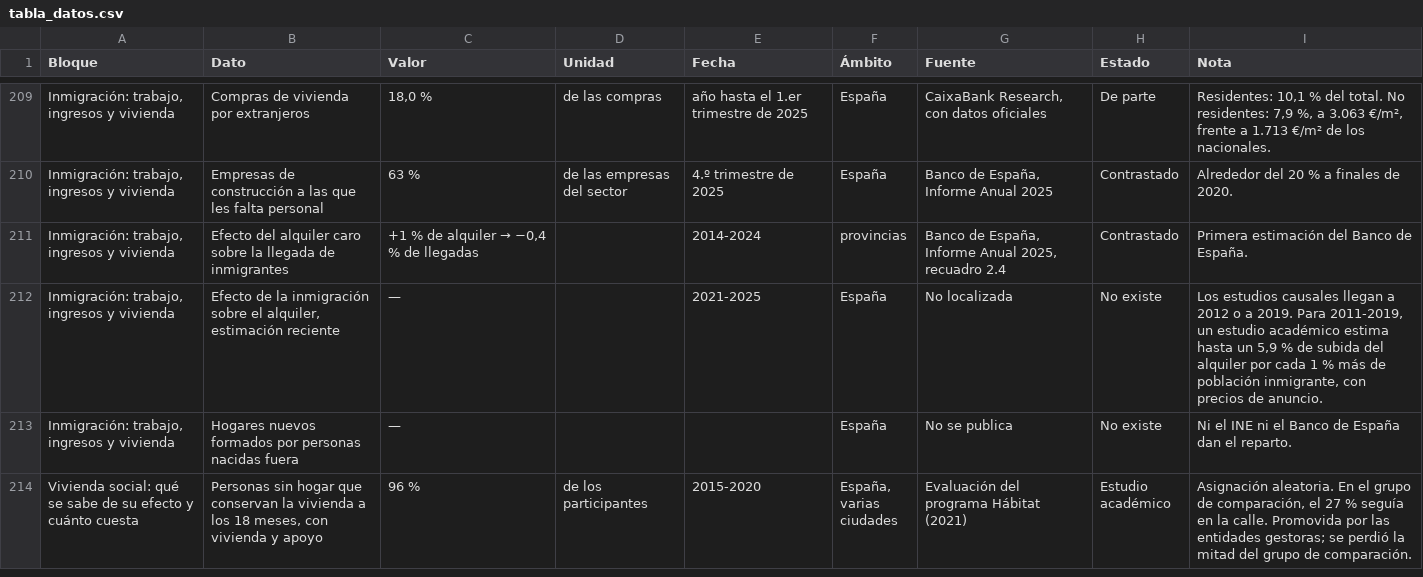
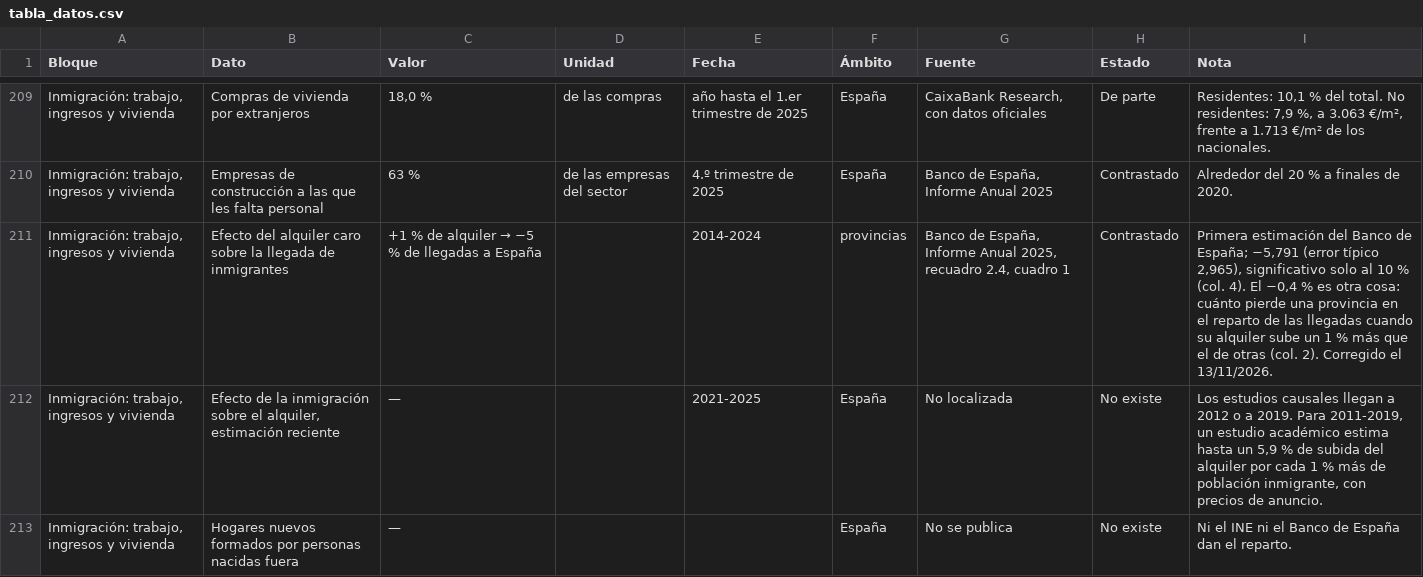
Before and after one commit to jcs-portal/soih-vivienda-espana, a CSV file: 12_Cases/Vivienda Espana/datos/tabla_datos.csv, drawn as a sheet; only a part is shown, gaps mark what is left out; the shorter side is filled out with more unchanged rows.

```diff
--- a/12_Cases/Vivienda Espana/datos/tabla_datos.csv
+++ b/12_Cases/Vivienda Espana/datos/tabla_datos.csv
@@ -210,3 +210,3 @@
 "Inmigración: trabajo, ingresos y vivienda";"Empresas de construcción a las que les falta personal";"63 %";"de las empresas del sector";"4.º trimestre de 2025";"España";"Banco de España, Informe Anual 2025";"Contrastado";"Alrededor del 20 % a finales de 2020."
-"Inmigración: trabajo, ingresos y vivienda";"Efecto del alquiler caro sobre la llegada de inmigrantes";"+1 % de alquiler → −0,4 % de llegadas";"";"2014-2024";"provincias";"Banco de España, Informe Anual 2025, recuadro 2.4";"Contrastado";"Primera estimación del Banco de España."
+"Inmigración: trabajo, ingresos y vivienda";"Efecto del alquiler caro sobre la llegada de inmigrantes";"+1 % de alquiler → −5 % de llegadas a España";"";"2014-2024";"provincias";"Banco de España, Informe Anual 2025, recuadro 2.4, cuadro 1";"Contrastado";"Primera estimación del Banco de España; −5,791 (error típico 2,965), significativo solo al 10 % (col. 4). El −0,4 % es otra cosa: cuánto pierde una provincia en el reparto de las llegadas cuando su alquiler sube un 1 % más que el de otras (col. 2). Corregido el 13/11/2026."
 "Inmigración: trabajo, ingresos y vivienda";"Efecto de la inmigración sobre el alquiler, estimación reciente";"—";"";"2021-2025";"España";"No localizada";"No existe";"Los estudios causales llegan a 2012 o a 2019. Para 2011-2019, un estudio académico estima hasta un 5,9 % de subida del alquiler por cada 1 % más de población inmigrante, con precios de anuncio."
```
Also changed, not shown: 12_Cases/Vivienda Espana/datos/clusters_foco.csv, 12_Cases/Vivienda Espana/datos/fuentes.csv, 46 other files.
